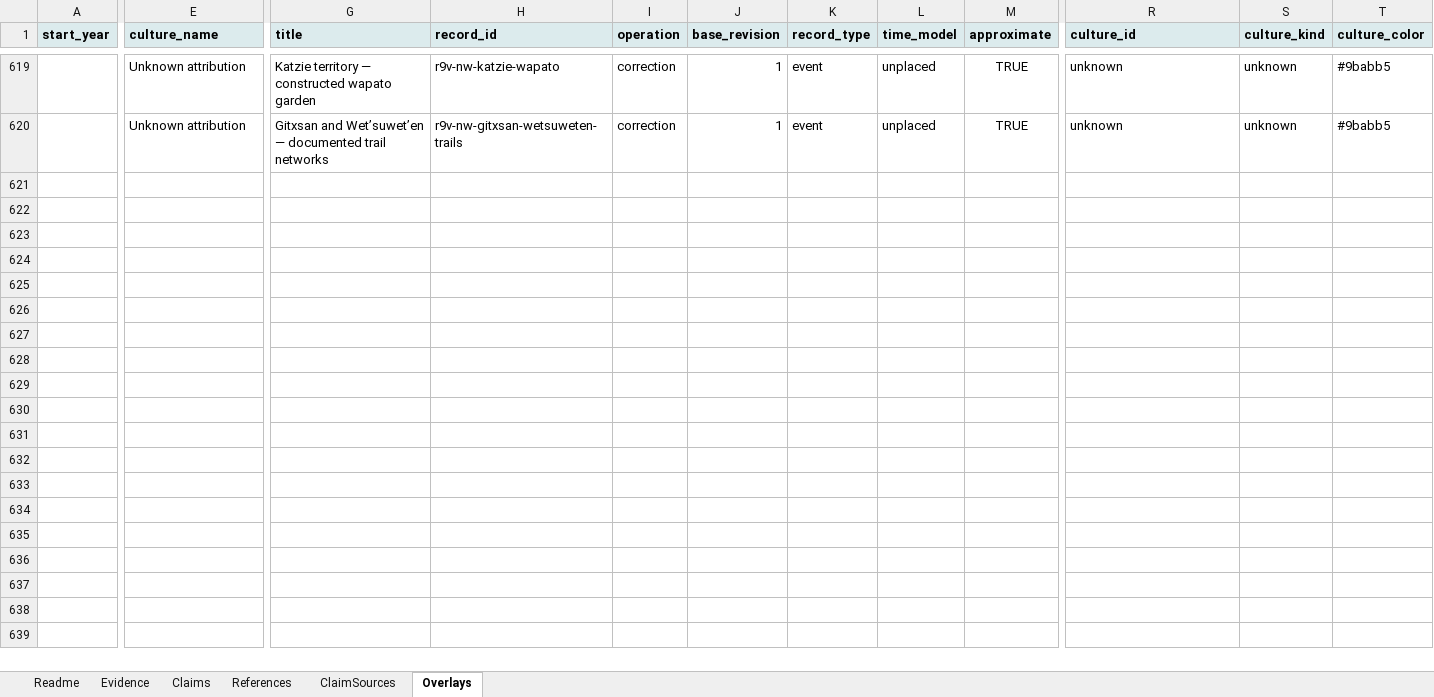
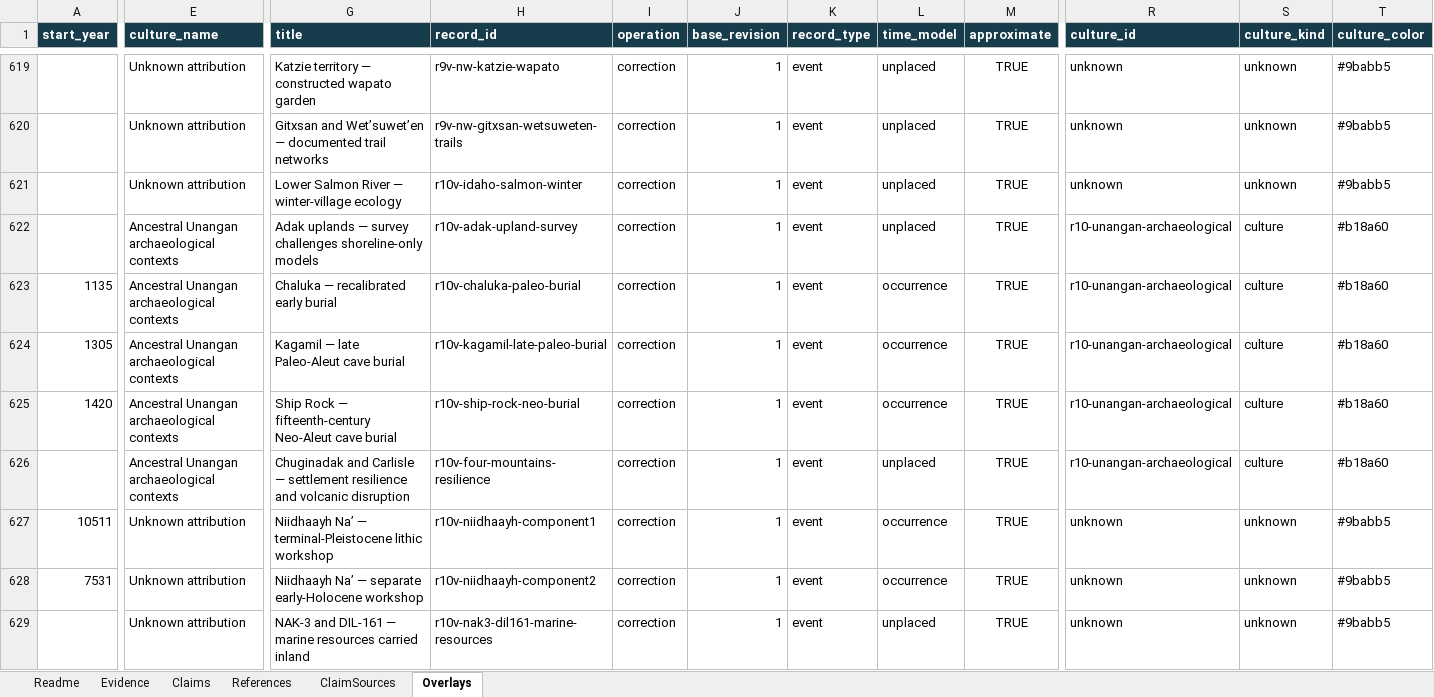
Before and after one commit to gavinfischer-keenan/americaspeoples, an Excel workbook: templates/americas-peoples-researched-import.xlsx, sheet Overlays, drawn as a sheet; only a part is shown, gaps mark what is left out; values as stored, in another font and other column widths than the file's, no borders; rows hold the shown columns only; the diff covers the shown part only; the diff names each change by its address in the sheet, - before the commit and + after, or states it on an @@ line.

```diff
--- a/templates/americas-peoples-researched-import.xlsx (sheet Overlays)
+++ b/templates/americas-peoples-researched-import.xlsx (sheet Overlays)
@@ A1:T1 fill: #DCEBED → #173C4B, text colour: black → #FFFFFF @@
+row 621:  | Unknown attribution | Lower Salmon River — winter-village ecology | r10v-idaho-salmon-winter | correction | 1 | event | unplaced | TRUE | unknown | unknown | #9babb5
+row 622:  | Ancestral Unangan archaeological contexts | Adak uplands — survey challenges shoreline-only models | r10v-adak-upland-survey | correction | 1 | event | unplaced | TRUE | r10-unangan-archaeological | culture | #b18a60
+row 623: 1135 | Ancestral Unangan archaeological contexts | Chaluka — recalibrated early burial | r10v-chaluka-paleo-burial | correction | 1 | event | occurrence | TRUE | r10-unangan-archaeological | culture | #b18a60
+row 624: 1305 | Ancestral Unangan archaeological contexts | Kagamil — late Paleo-Aleut cave burial | r10v-kagamil-late-paleo-burial | correction | 1 | event | occurrence | TRUE | r10-unangan-archaeological | culture | #b18a60
+row 625: 1420 | Ancestral Unangan archaeological contexts | Ship Rock — fifteenth-century Neo-Aleut cave burial | r10v-ship-rock-neo-burial | correction | 1 | event | occurrence | TRUE | r10-unangan-archaeological | culture | #b18a60
+row 626:  | Ancestral Unangan archaeological contexts | Chuginadak and Carlisle — settlement resilience and volcanic disruption | r10v-four-mountains-resilience | correction | 1 | event | unplaced | TRUE | r10-unangan-archaeological | culture | #b18a60
+row 627: 10511 | Unknown attribution | Niidhaayh Na’ — terminal-Pleistocene lithic workshop | r10v-niidhaayh-component1 | correction | 1 | event | occurrence | TRUE | unknown | unknown | #9babb5
+row 628: 7531 | Unknown attribution | Niidhaayh Na’ — separate early-Holocene workshop | r10v-niidhaayh-component2 | correction | 1 | event | occurrence | TRUE | unknown | unknown | #9babb5
+row 629:  | Unknown attribution | NAK-3 and DIL-161 — marine resources carried inland | r10v-nak3-dil161-marine-resources | correction | 1 | event | unplaced | TRUE | unknown | unknown | #9babb5
```
Also changed, not shown: 11 added rows and cell formats elsewhere in this sheet, sheet Evidence, sheet References, sheet ClaimSources, sheet Claims, sheet Readme, 19 other files.
